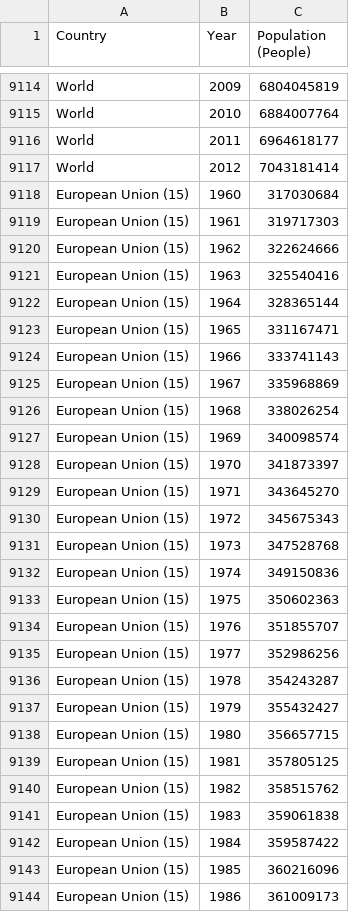
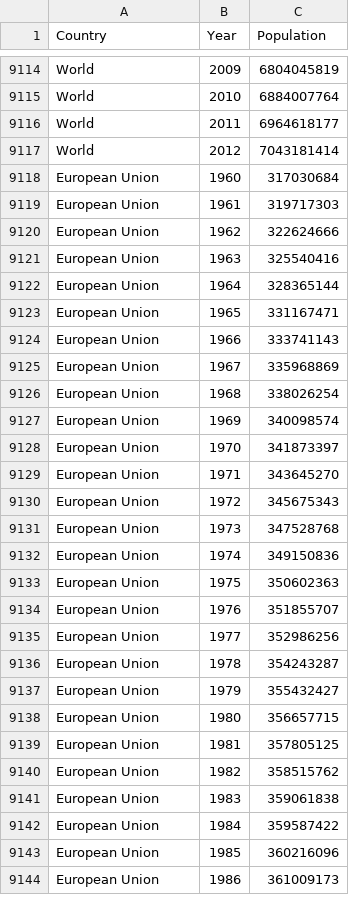
Before and after one commit to nigelvanherwijnen/programmeerproject, a CSV file: data_raw/2_GHG_per_capita/Population.csv (was data_raw/2. GHG per capita/Population.csv), drawn as a sheet; only a part is shown, gaps mark what is left out; the diff covers the shown part only.

Commit message:
Converted data for map to JSON

```diff
--- a/data_raw/2. GHG per capita/Population.csv
+++ b/data_raw/2_GHG_per_capita/Population.csv
@@ -1 +1 @@
-Country;Year;Population (People)
+Country;Year;Population
@@ -9117,28 +9117,28 @@ World;2011;6964618177
 World;2012;7043181414
-European Union (15);1960;317030684
-European Union (15);1961;319717303
-European Union (15);1962;322624666
-European Union (15);1963;325540416
-European Union (15);1964;328365144
-European Union (15);1965;331167471
-European Union (15);1966;333741143
-European Union (15);1967;335968869
-European Union (15);1968;338026254
-European Union (15);1969;340098574
-European Union (15);1970;341873397
-European Union (15);1971;343645270
-European Union (15);1972;345675343
-European Union (15);1973;347528768
-European Union (15);1974;349150836
-European Union (15);1975;350602363
-European Union (15);1976;351855707
-European Union (15);1977;352986256
-European Union (15);1978;354243287
-European Union (15);1979;355432427
-European Union (15);1980;356657715
-European Union (15);1981;357805125
-European Union (15);1982;358515762
-European Union (15);1983;359061838
-European Union (15);1984;359587422
-European Union (15);1985;360216096
-European Union (15);1986;361009173
+European Union;1960;317030684
+European Union;1961;319717303
+European Union;1962;322624666
+European Union;1963;325540416
+European Union;1964;328365144
+European Union;1965;331167471
+European Union;1966;333741143
+European Union;1967;335968869
+European Union;1968;338026254
+European Union;1969;340098574
+European Union;1970;341873397
+European Union;1971;343645270
+European Union;1972;345675343
+European Union;1973;347528768
+European Union;1974;349150836
+European Union;1975;350602363
+European Union;1976;351855707
+European Union;1977;352986256
+European Union;1978;354243287
+European Union;1979;355432427
+European Union;1980;356657715
+European Union;1981;357805125
+European Union;1982;358515762
+European Union;1983;359061838
+European Union;1984;359587422
+European Union;1985;360216096
+European Union;1986;361009173
```
Also changed, not shown: 79 edited cells elsewhere in this file, 9 other files.
